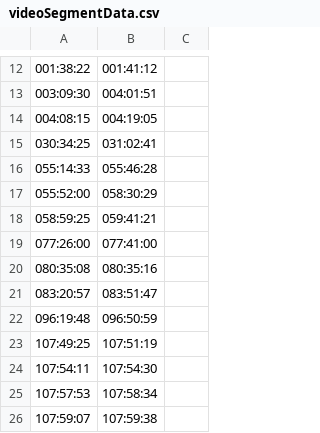
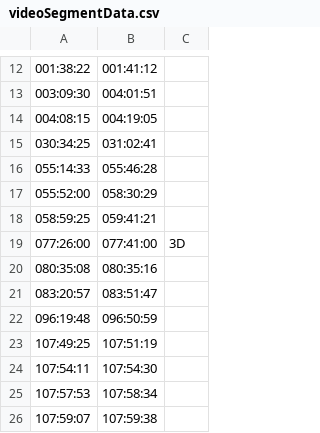
Before and after one commit to bfeist/Apollo_13, a CSV file: _website/_webroot/13/indexes/videoSegmentData.csv, drawn as a sheet; only a part is shown, gaps mark what is left out; the diff names each change by its address in the sheet, - before the commit and + after, or states it on an @@ line.

Commit message:
Turned on LRO animation logo for Ernie's segment

```diff
--- a/_website/_webroot/13/indexes/videoSegmentData.csv
+++ b/_website/_webroot/13/indexes/videoSegmentData.csv
-C19: (empty)
+C19: 3D
```
Also changed, not shown: MISSION_DATA/A13_TOC.csv, _website/_webroot/13/indexes/TOCData.csv, 6 other files.
